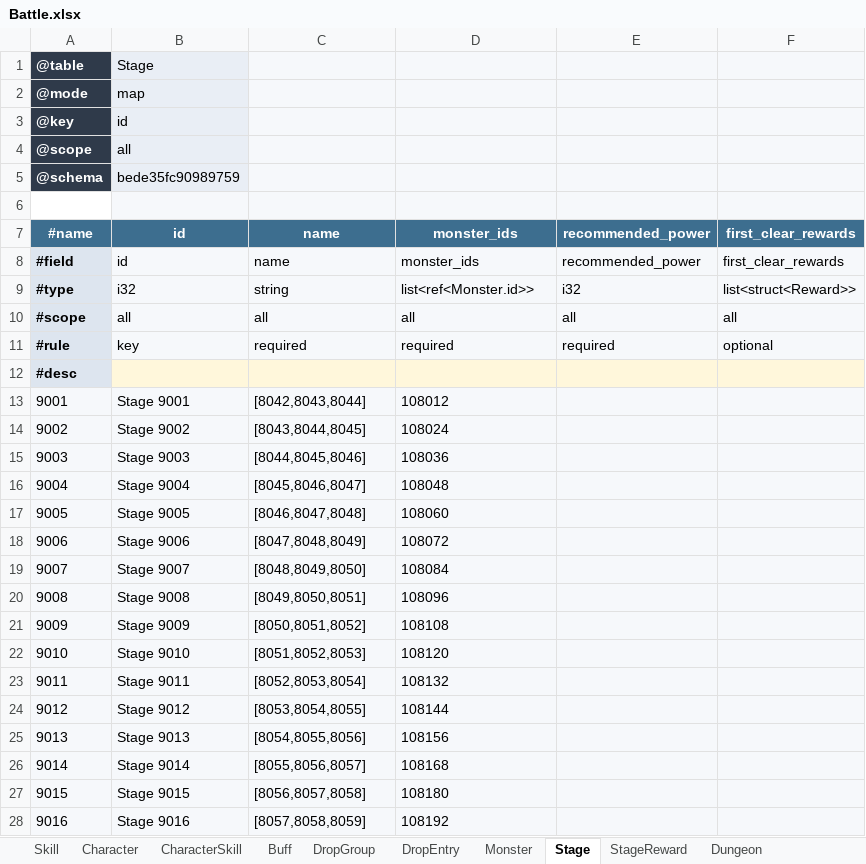
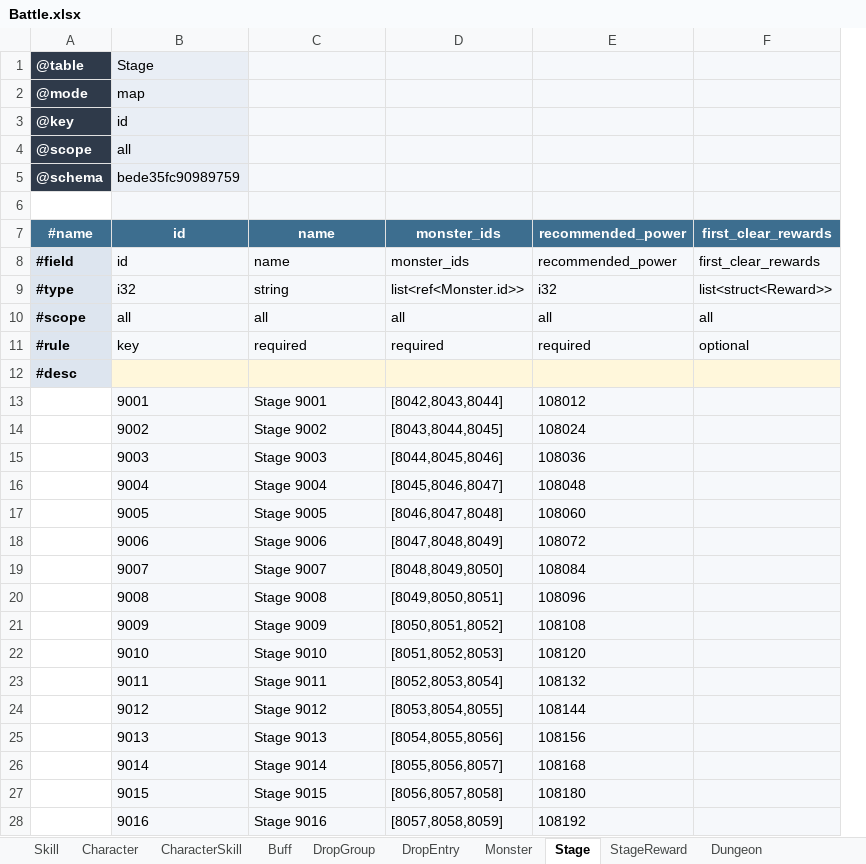
Before and after one commit to realm-labs/sora, an Excel workbook: examples/showcase/data/Battle.xlsx, sheet Stage, drawn as a sheet; only a part is shown; values as stored, in another font and other column widths than the file's, no borders; removed rows and columns are numbered as before the commit, all else as after; the diff covers the shown part only; the diff names each change by its address in the sheet, - before the commit and + after, or states it on an @@ line.

Commit message:
fix(excel): align template data rows with field headers

```diff
--- a/examples/showcase/data/Battle.xlsx (sheet Stage)
+++ b/examples/showcase/data/Battle.xlsx (sheet Stage)
+column B, rows 1-5: Stage | map | id | all | bede35fc90989759; rows 10-28: all | key |  | 9001 | 9002 | 9003 | 9004 | 9005 | 9006 | 9007 | 9008 | 9009 | 9010 | 9011 | 9012 | 9013 | 9014 | 9015 | 9016
-column E, rows 10-11: all | required
-C1: Stage
+C1: (empty)
-C2: map
+C2: (empty)
-C3: id
+C3: (empty)
-C4: all
+C4: (empty)
-C5: bede35fc90989759
+C5: (empty)
-row 7: #name | id | name | monster_ids | recommended_power | first_clear_rewards
-row 8: #field | id | name | monster_ids | recommended_power | first_clear_rewards
-row 9: #type | i32 | string | list<ref<Monster.id>> | i32 | list<struct<Reward>>
+row 7: #name | id | name | monster_ids | recommended_power | first_clear_rewards
+row 8: #field | id | name | monster_ids | recommended_power | first_clear_rewards
+row 9: #type | i32 | string | list<ref<Monster.id>> | i32 | list<struct<Reward>>
-C11: key
+C11: required
-A13: 9001
+A13: (empty)
-A13:A28 fill: #F6F8FB
+A13:A28 fill: none
-A14: 9002
+A14: (empty)
-A15: 9003
+A15: (empty)
-A16: 9004
+A16: (empty)
-A17: 9005
+A17: (empty)
-A18: 9006
+A18: (empty)
-A19: 9007
+A19: (empty)
-A20: 9008
+A20: (empty)
-A21: 9009
+A21: (empty)
-A22: 9010
+A22: (empty)
-A23: 9011
+A23: (empty)
-A24: 9012
+A24: (empty)
-A25: 9013
+A25: (empty)
-A26: 9014
+A26: (empty)
-A27: 9015
+A27: (empty)
-A28: 9016
+A28: (empty)
```
Also changed, not shown: 24 edited cells and cell formats elsewhere in this sheet, sheet StageReward, sheet DropEntry, sheet Skill, sheet Character, sheet DropGroup, sheet Dungeon, 3 more sheets, examples/showcase/data/Core.xlsx, examples/showcase/data/Economy.xlsx, 4 other files.
